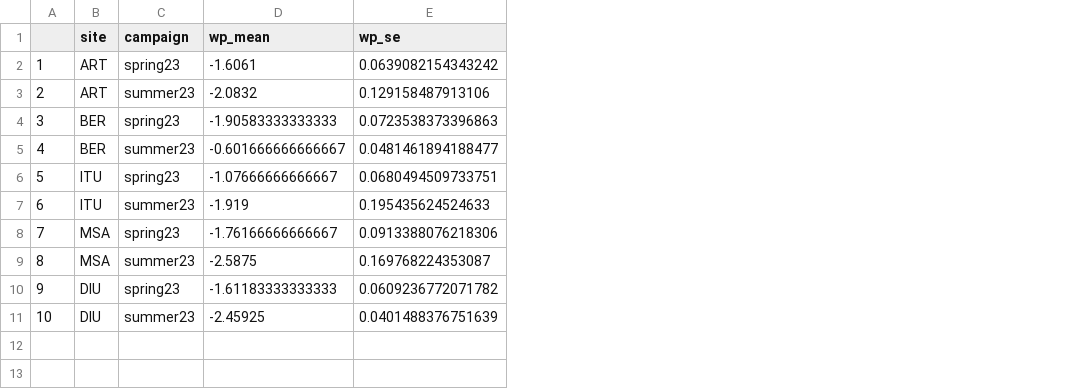
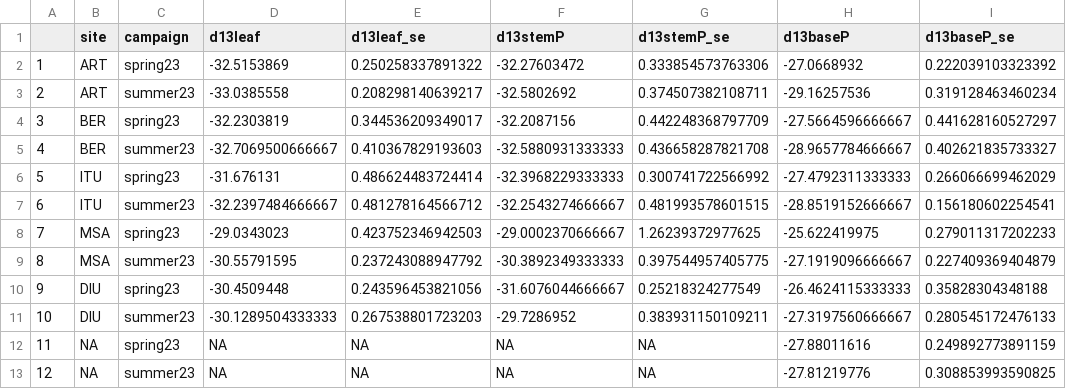
Before and after one commit to TerefiGimeno/PHLISCOgradiente, a CSV file: kk.csv, drawn as a sheet; removed rows and columns are numbered as before the commit, all else as after; the diff names each change by its address in the sheet, - before the commit and + after, or states it on an @@ line.

```diff
--- a/kk.csv
+++ b/kk.csv
-column D (wp_mean), rows 2-11: -1.6061 | -2.0832 | -1.90583333333333 | -0.601666666666667 | -1.07666666666667 | -1.919 | -1.76166666666667 | -2.5875 | -1.61183333333333 | -2.45925
-column E (wp_se), rows 2-11: 0.0639082154343242 | 0.129158487913106 | 0.0723538373396863 | 0.0481461894188477 | 0.0680494509733751 | 0.195435624524633 | 0.0913388076218306 | 0.169768224353087 | 0.0609236772071782 | 0.0401488376751639
+column D (d13leaf), rows 2-11: -32.5153869 | -33.0385558 | -32.2303819 | -32.7069500666667 | -31.676131 | -32.2397484666667 | -29.0343023 | -30.55791595 | -30.4509448 | -30.1289504333333
+column E (d13leaf_se), rows 2-11: 0.250258337891322 | 0.208298140639217 | 0.344536209349017 | 0.410367829193603 | 0.486624483724414 | 0.481278164566712 | 0.423752346942503 | 0.237243088947792 | 0.243596453821056 | 0.267538801723203
+column F (d13stemP), rows 2-11: -32.27603472 | -32.5802692 | -32.2087156 | -32.5880931333333 | -32.3968229333333 | -32.2543274666667 | -29.0002370666667 | -30.3892349333333 | -31.6076044666667 | -29.7286952
+column G (d13stemP_se), rows 2-11: 0.333854573763306 | 0.374507382108711 | 0.442248368797709 | 0.436658287821708 | 0.300741722566992 | 0.481993578601515 | 1.26239372977625 | 0.397544957405775 | 0.25218324277549 | 0.383931150109211
+column H (d13baseP), rows 2-11: -27.0668932 | -29.16257536 | -27.5664596666667 | -28.9657784666667 | -27.4792311333333 | -28.8519152666667 | -25.622419975 | -27.1919096666667 | -26.4624115333333 | -27.3197560666667
+column I (d13baseP_se), rows 2-11: 0.222039103323392 | 0.319128463460234 | 0.441628160527297 | 0.402621835733327 | 0.266066699462029 | 0.156180602254541 | 0.279011317202233 | 0.227409369404879 | 0.35828304348188 | 0.280545172476133
+row 12: 11 | NA | spring23 | NA | NA | NA | NA | -27.88011616 | 0.249892773891159
+row 13: 12 | NA | summer23 | NA | NA | NA | NA | -27.81219776 | 0.308853993590825
```
Also changed, not shown: 2 other files.
